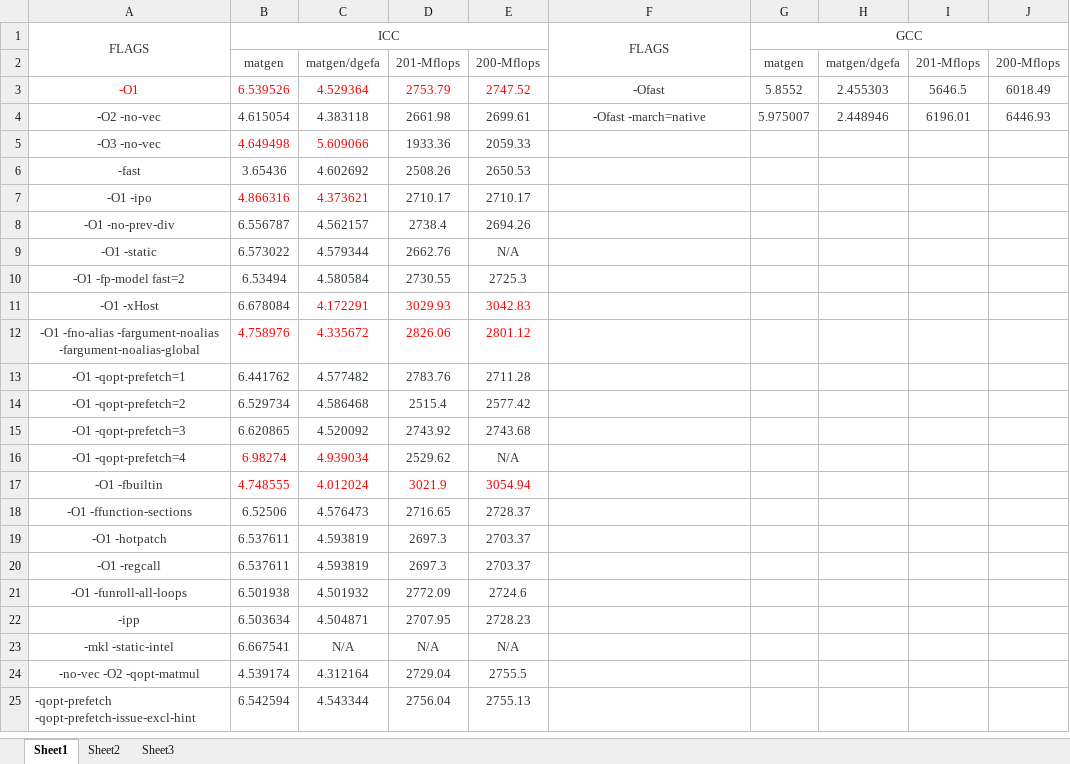
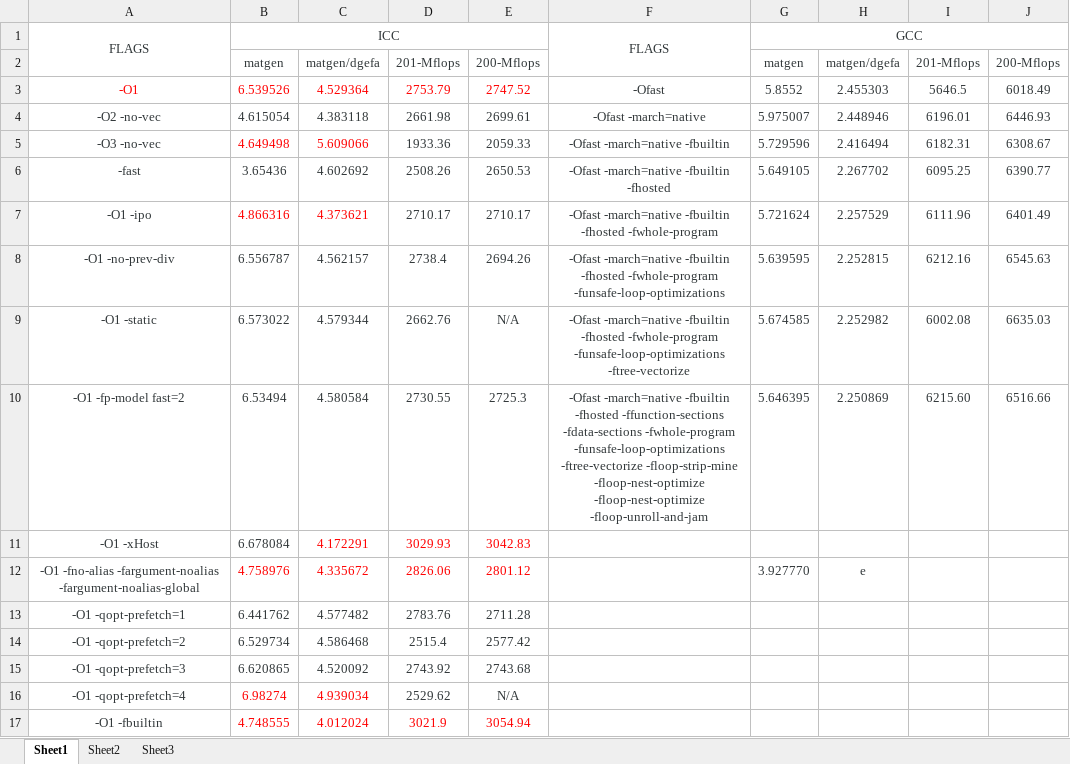
Before and after one commit to dyinnz/linpack, an Excel workbook: results.xlsx, sheet Sheet1, drawn as a sheet; only a part is shown; the shorter side is filled out with more unchanged rows; values as stored, in another font and other column widths than the file's, no borders; the diff covers the shown part only; the diff names each change by its address in the sheet, - before the commit and + after, or states it on an @@ line.

```diff
--- a/results.xlsx (sheet Sheet1)
+++ b/results.xlsx (sheet Sheet1)
-F5: (empty)
+F5: -Ofast -march=native -fbuiltin
-G5: (empty)
+G5: 5.729596
-H5: (empty)
+H5: 2.416494
-I5: (empty)
+I5: 6182.31
-J5: (empty)
+J5: 6308.67
-F6: (empty)
+F6: -Ofast -march=native -fbuiltin -fhosted
-G6: (empty)
+G6: 5.649105
-H6: (empty)
+H6: 2.267702
-I6: (empty)
+I6: 6095.25
-J6: (empty)
+J6: 6390.77
-F7: (empty)
+F7: -Ofast -march=native -fbuiltin -fhosted -fwhole-program
-G7: (empty)
+G7: 5.721624
-H7: (empty)
+H7: 2.257529
-I7: (empty)
+I7: 6111.96
-J7: (empty)
+J7: 6401.49
-F8: (empty)
+F8: -Ofast -march=native -fbuiltin -fhosted -fwhole-program -funsafe-loop-optimizations
-G8: (empty)
+G8: 5.639595
-H8: (empty)
+H8: 2.252815
-I8: (empty)
+I8: 6212.16
-J8: (empty)
+J8: 6545.63
-F9: (empty)
+F9: -Ofast -march=native -fbuiltin -fhosted -fwhole-program -funsafe-loop-optimizations -ftree-vectorize
-G9: (empty)
+G9: 5.674585
-H9: (empty)
+H9: 2.252982
-I9: (empty)
+I9: 6002.08
-J9: (empty)
+J9: 6635.03
-F10: (empty)
+F10: -Ofast -march=native -fbuiltin -fhosted -ffunction-sections -fdata-sections -fwhole-program -funsafe-loop-optimizations -ftree-vectorize -floop-strip-mine -floop-nest-optimize -floop-nest-optimize -floop-unroll-and-jam
-G10: (empty)
+G10: 5.646395
-H10: (empty)
+H10: 2.250869
-I10: (empty)
+I10: 6215.60
-J10: (empty)
+J10: 6516.66
-G12: (empty)
+G12: 3.927770
-H12: (empty)
+H12: e
```
Also changed, not shown: 1 added row elsewhere in this sheet, sheet Sheet2, sheet Sheet3, 3 other files.
